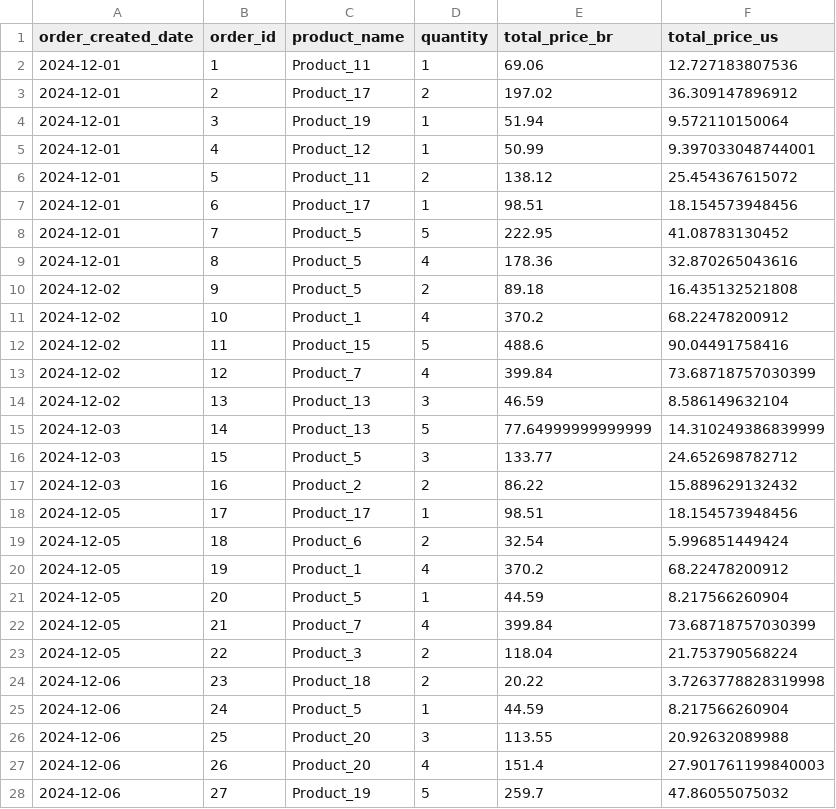
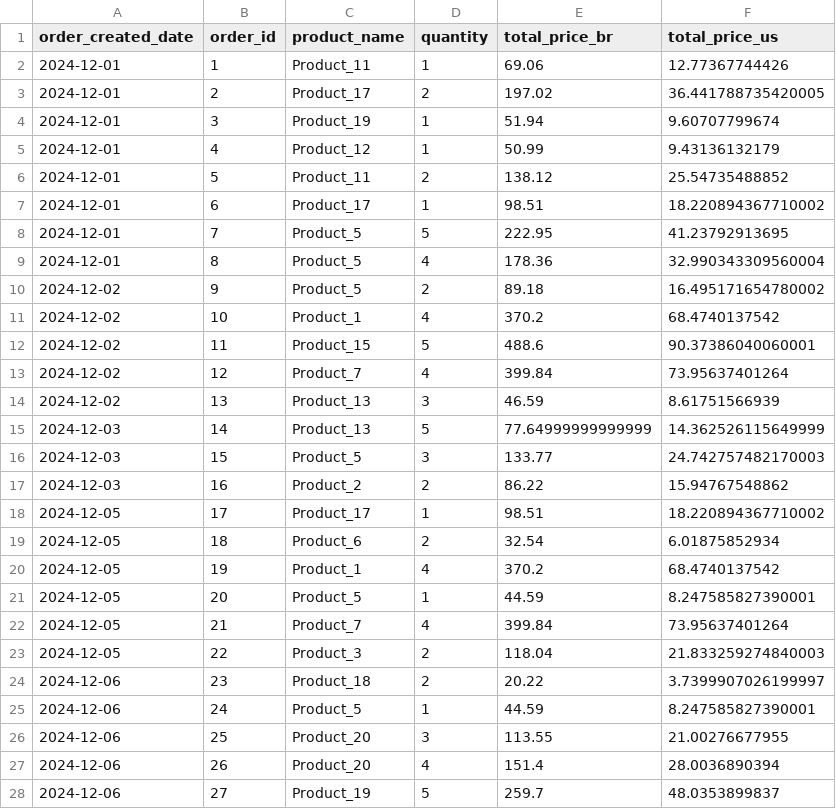
Before and after one commit to FelipeOlivaresM/Data-Engineer-Lead, a CSV file: outputs/fixed_order_full_information.csv, drawn as a sheet; only a part is shown; the diff covers the shown part only.

```diff
--- a/outputs/fixed_order_full_information.csv
+++ b/outputs/fixed_order_full_information.csv
@@ -1,28 +1,28 @@
 order_created_date,order_id,product_name,quantity,total_price_br,total_price_us
-2024-12-01,1,Product_11,1,69.06,12.727183807536
-2024-12-01,2,Product_17,2,197.02,36.309147896912
-2024-12-01,3,Product_19,1,51.94,9.572110150064
-2024-12-01,4,Product_12,1,50.99,9.397033048744001
-2024-12-01,5,Product_11,2,138.12,25.454367615072
-2024-12-01,6,Product_17,1,98.51,18.154573948456
-2024-12-01,7,Product_5,5,222.95,41.08783130452
-2024-12-01,8,Product_5,4,178.36,32.870265043616
-2024-12-02,9,Product_5,2,89.18,16.435132521808
-2024-12-02,10,Product_1,4,370.2,68.22478200912
-2024-12-02,11,Product_15,5,488.6,90.04491758416
-2024-12-02,12,Product_7,4,399.84,73.68718757030399
-2024-12-02,13,Product_13,3,46.59,8.586149632104
-2024-12-03,14,Product_13,5,77.64999999999999,14.310249386839999
-2024-12-03,15,Product_5,3,133.77,24.652698782712
-2024-12-03,16,Product_2,2,86.22,15.889629132432
-2024-12-05,17,Product_17,1,98.51,18.154573948456
-2024-12-05,18,Product_6,2,32.54,5.996851449424
-2024-12-05,19,Product_1,4,370.2,68.22478200912
-2024-12-05,20,Product_5,1,44.59,8.217566260904
-2024-12-05,21,Product_7,4,399.84,73.68718757030399
-2024-12-05,22,Product_3,2,118.04,21.753790568224
-2024-12-06,23,Product_18,2,20.22,3.7263778828319998
-2024-12-06,24,Product_5,1,44.59,8.217566260904
-2024-12-06,25,Product_20,3,113.55,20.92632089988
-2024-12-06,26,Product_20,4,151.4,27.901761199840003
-2024-12-06,27,Product_19,5,259.7,47.86055075032
+2024-12-01,1,Product_11,1,69.06,12.77367744426
+2024-12-01,2,Product_17,2,197.02,36.441788735420005
+2024-12-01,3,Product_19,1,51.94,9.60707799674
+2024-12-01,4,Product_12,1,50.99,9.43136132179
+2024-12-01,5,Product_11,2,138.12,25.54735488852
+2024-12-01,6,Product_17,1,98.51,18.220894367710002
+2024-12-01,7,Product_5,5,222.95,41.23792913695
+2024-12-01,8,Product_5,4,178.36,32.990343309560004
+2024-12-02,9,Product_5,2,89.18,16.495171654780002
+2024-12-02,10,Product_1,4,370.2,68.4740137542
+2024-12-02,11,Product_15,5,488.6,90.37386040060001
+2024-12-02,12,Product_7,4,399.84,73.95637401264
+2024-12-02,13,Product_13,3,46.59,8.61751566939
+2024-12-03,14,Product_13,5,77.64999999999999,14.362526115649999
+2024-12-03,15,Product_5,3,133.77,24.742757482170003
+2024-12-03,16,Product_2,2,86.22,15.94767548862
+2024-12-05,17,Product_17,1,98.51,18.220894367710002
+2024-12-05,18,Product_6,2,32.54,6.01875852934
+2024-12-05,19,Product_1,4,370.2,68.4740137542
+2024-12-05,20,Product_5,1,44.59,8.247585827390001
+2024-12-05,21,Product_7,4,399.84,73.95637401264
+2024-12-05,22,Product_3,2,118.04,21.833259274840003
+2024-12-06,23,Product_18,2,20.22,3.7399907026199997
+2024-12-06,24,Product_5,1,44.59,8.247585827390001
+2024-12-06,25,Product_20,3,113.55,21.00276677955
+2024-12-06,26,Product_20,4,151.4,28.0036890394
+2024-12-06,27,Product_19,5,259.7,48.0353899837
```
Also changed, not shown: 23 edited cells elsewhere in this file, 3 other files.
